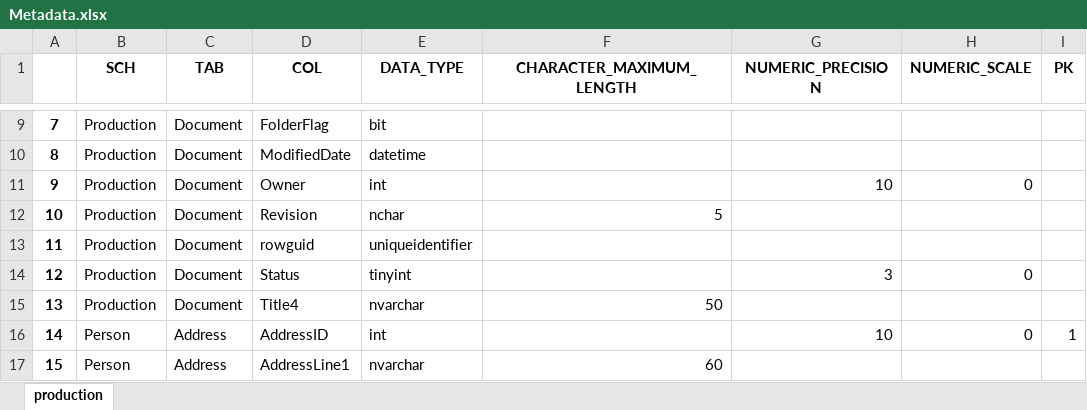
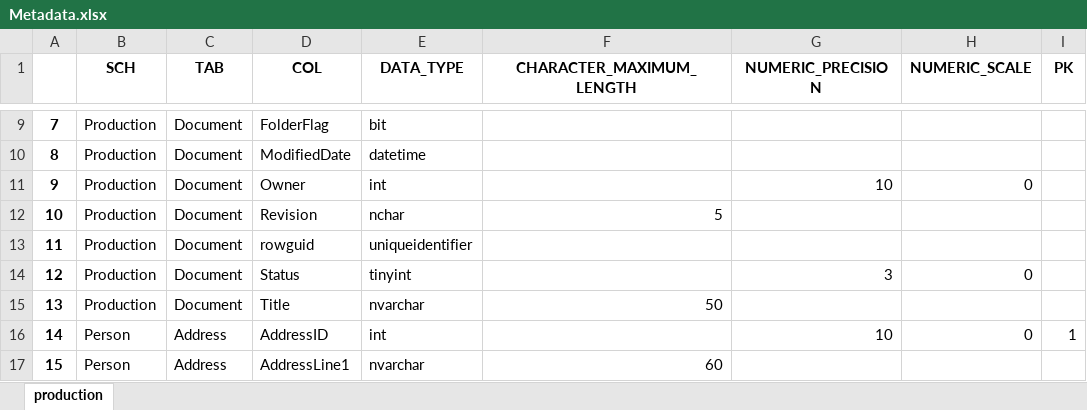
Before and after one commit to SiarheiZhamoidzik/cicd-first-try, an Excel workbook: autotests/metadata/Metadata.xlsx, sheet production, drawn as a sheet; only a part is shown, gaps mark what is left out; values as stored, in another font and other column widths than the file's, no borders; the diff names each change by its address in the sheet, - before the commit and + after, or states it on an @@ line.

Commit message:
work with branches

```diff
--- a/autotests/metadata/Metadata.xlsx (sheet production)
+++ b/autotests/metadata/Metadata.xlsx (sheet production)
-D15 (COL): Title4
+D15 (COL): Title
```
